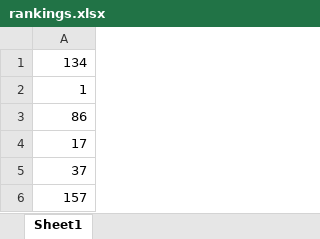
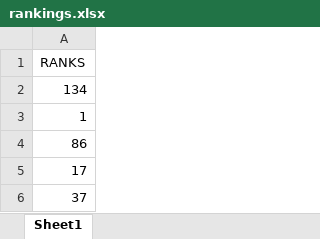
Before and after one commit to Sequner/bigdata, an Excel workbook: rankings.xlsx, sheet Sheet1, drawn as a sheet; only a part is shown; the shorter side is filled out with more unchanged rows; values as stored, in another font and other column widths than the file's, no borders; the diff names each change by its address in the sheet, - before the commit and + after, or states it on an @@ line.

Commit message:
change

```diff
--- a/rankings.xlsx (sheet Sheet1)
+++ b/rankings.xlsx (sheet Sheet1)
+row 1: RANKS
```
